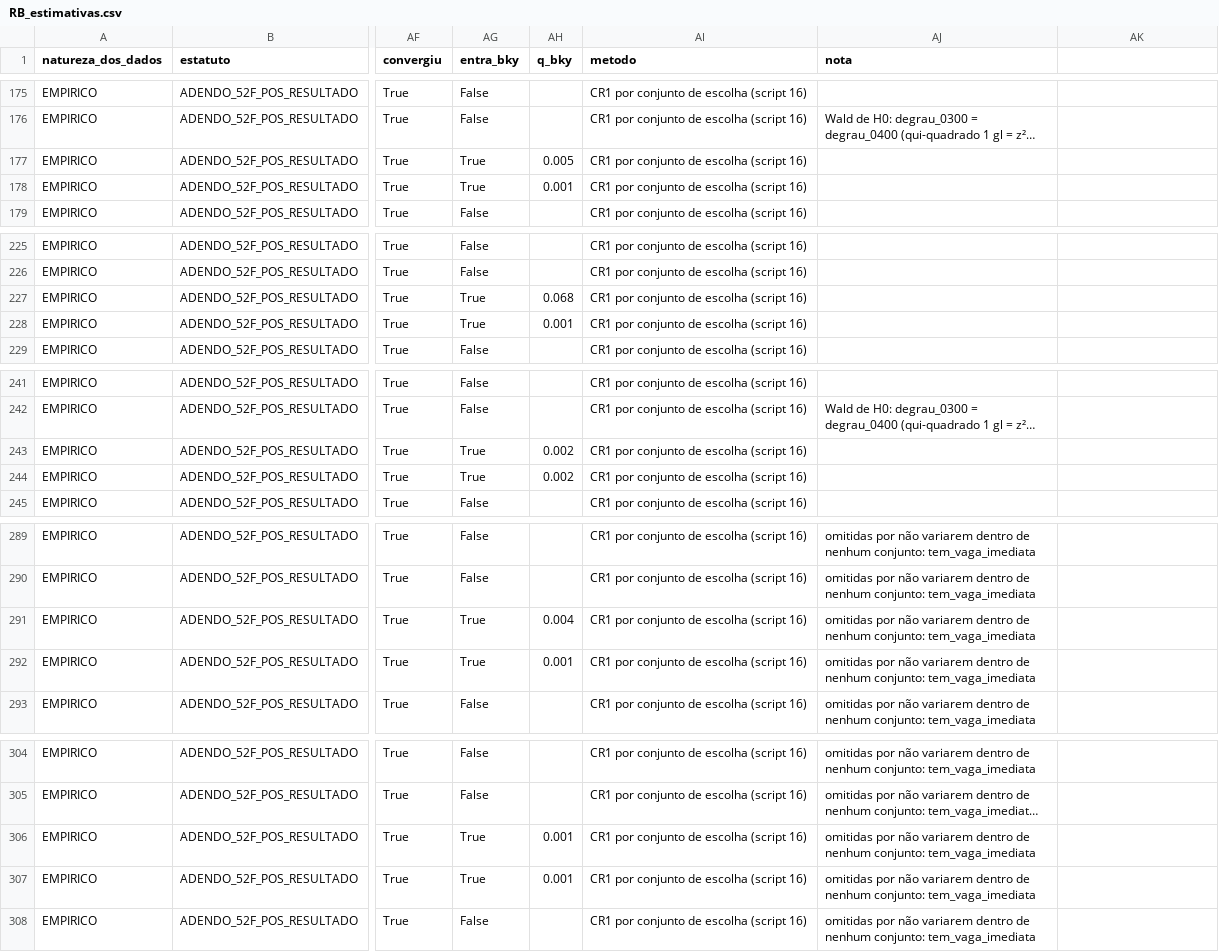
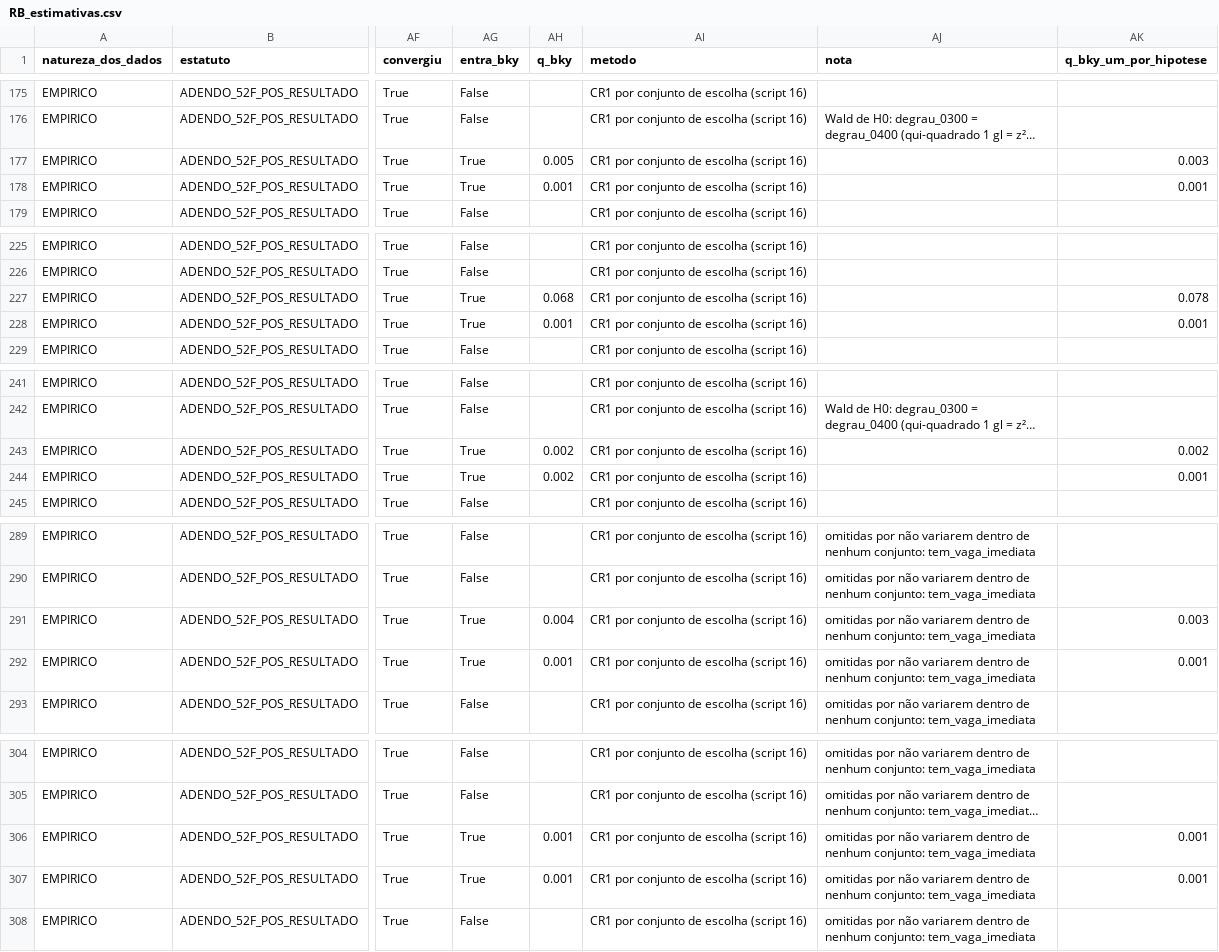
Before and after one commit to ka1victor/impact-eval-health-econ-pmme, a CSV file: output/rdd_bolsa/RB_estimativas.csv, drawn as a sheet; only a part is shown, gaps mark what is left out; long unchanged cells end in …; the diff covers the shown part only; the diff names each change by its address in the sheet, - before the commit and + after, or states it on an @@ line.

```diff
--- a/output/rdd_bolsa/RB_estimativas.csv
+++ b/output/rdd_bolsa/RB_estimativas.csv
-AK1: (empty)
+AK1: q_bky_um_por_hipotese
-AK177 (q_bky_um_por_hipotese): (empty)
+AK177 (q_bky_um_por_hipotese): 0.003
-AK178 (q_bky_um_por_hipotese): (empty)
+AK178 (q_bky_um_por_hipotese): 0.001
-AK227 (q_bky_um_por_hipotese): (empty)
+AK227 (q_bky_um_por_hipotese): 0.078
-AK228 (q_bky_um_por_hipotese): (empty)
+AK228 (q_bky_um_por_hipotese): 0.001
-AK243 (q_bky_um_por_hipotese): (empty)
+AK243 (q_bky_um_por_hipotese): 0.002
-AK244 (q_bky_um_por_hipotese): (empty)
+AK244 (q_bky_um_por_hipotese): 0.001
-AK291 (q_bky_um_por_hipotese): (empty)
+AK291 (q_bky_um_por_hipotese): 0.003
-AK292 (q_bky_um_por_hipotese): (empty)
+AK292 (q_bky_um_por_hipotese): 0.001
-AK306:AK307 (q_bky_um_por_hipotese): (empty)
+AK306:AK307 (q_bky_um_por_hipotese): 0.001
```
Also changed, not shown: 90 edited cells elsewhere in this file, 7 other files.
